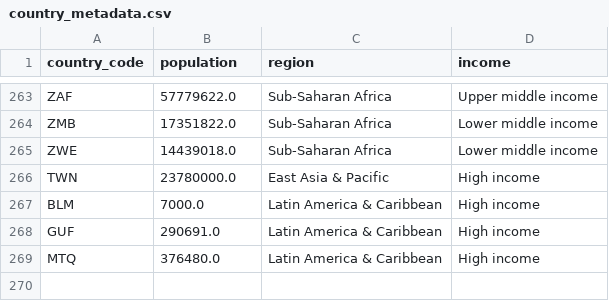
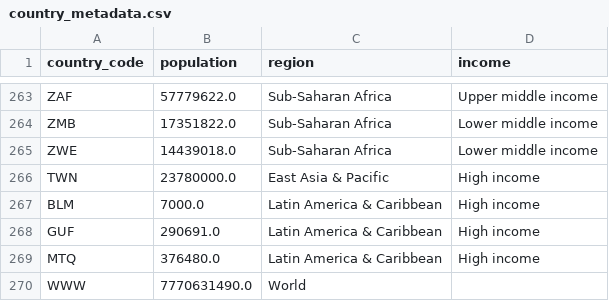
Before and after one commit to covid19-data/covid19-data, a CSV file: output/metadata/country/country_metadata.csv, drawn as a sheet; only a part is shown, gaps mark what is left out.

```diff
--- a/output/metadata/country/country_metadata.csv
+++ b/output/metadata/country/country_metadata.csv
@@ -269 +269,2 @@ GUF,290691.0,Latin America & Caribbean,High income
 MTQ,376480.0,Latin America & Caribbean,High income
+WWW,7770631490.0,World,
```
Also changed, not shown: curation_data/country/extra_country_metadata.csv, output/metadata/country/country_code_name.csv, 7 other files.
